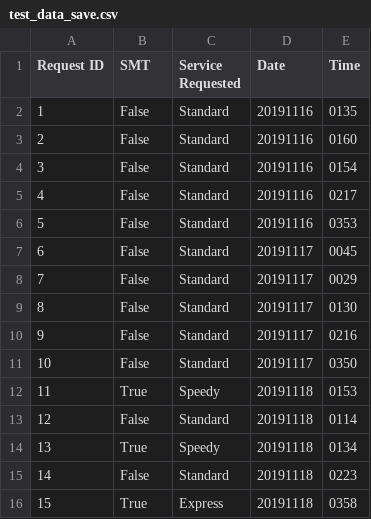
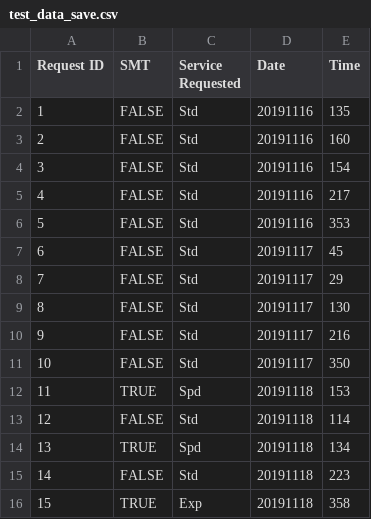
Before and after one commit to dastratakos/Optimized-Task-Scheduling, a CSV file: test_data_save.csv, drawn as a sheet.

```diff
--- a/test_data_save.csv
+++ b/test_data_save.csv
@@ -1,16 +1,16 @@
 Request ID,SMT,Service Requested,Date,Time
-1,False,Standard,20191116,0135
-2,False,Standard,20191116,0160
-3,False,Standard,20191116,0154
-4,False,Standard,20191116,0217
-5,False,Standard,20191116,0353
-6,False,Standard,20191117,0045
-7,False,Standard,20191117,0029
-8,False,Standard,20191117,0130
-9,False,Standard,20191117,0216
-10,False,Standard,20191117,0350
-11,True,Speedy,20191118,0153
-12,False,Standard,20191118,0114
-13,True,Speedy,20191118,0134
-14,False,Standard,20191118,0223
-15,True,Express,20191118,0358
+1,FALSE,Std,20191116,135
+2,FALSE,Std,20191116,160
+3,FALSE,Std,20191116,154
+4,FALSE,Std,20191116,217
+5,FALSE,Std,20191116,353
+6,FALSE,Std,20191117,45
+7,FALSE,Std,20191117,29
+8,FALSE,Std,20191117,130
+9,FALSE,Std,20191117,216
+10,FALSE,Std,20191117,350
+11,TRUE,Spd,20191118,153
+12,FALSE,Std,20191118,114
+13,TRUE,Spd,20191118,134
+14,FALSE,Std,20191118,223
+15,TRUE,Exp,20191118,358
```
Also changed, not shown: 6 other files.
